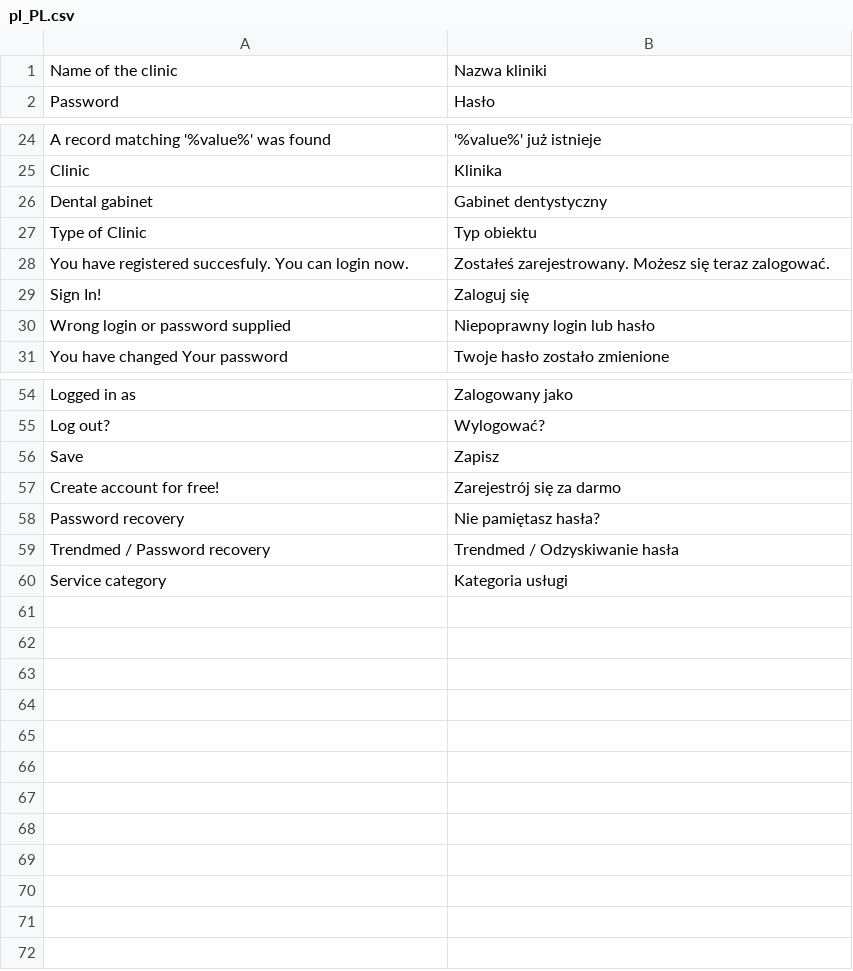
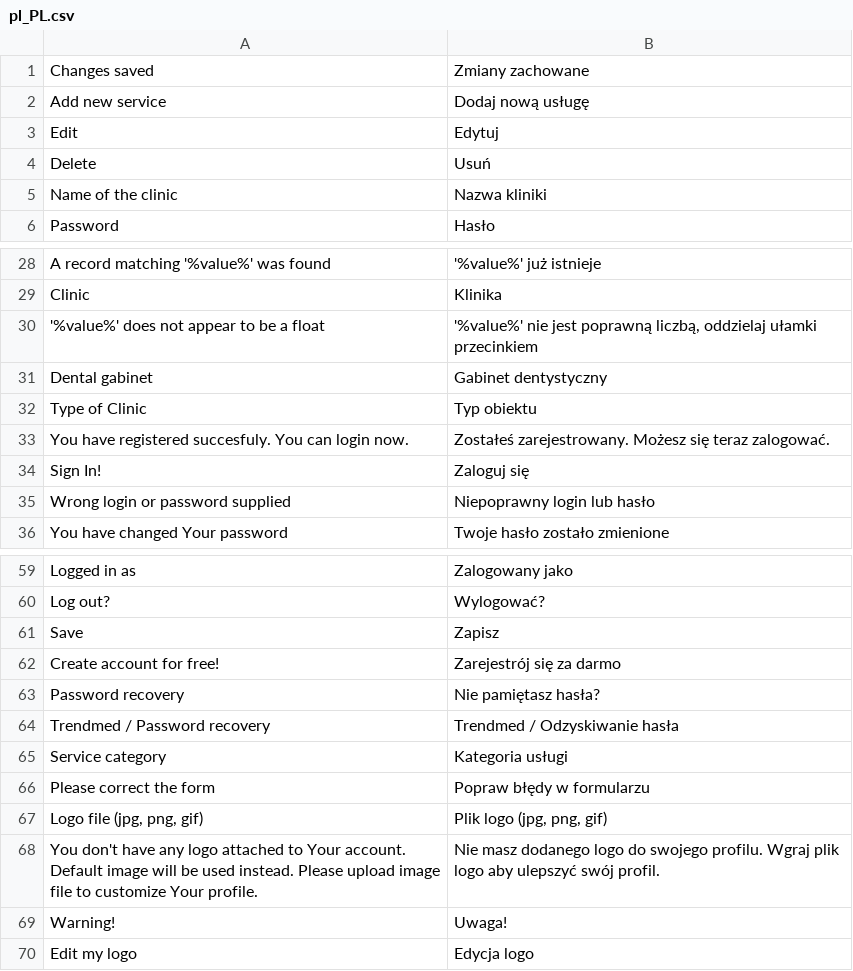
Before and after one commit to karolek/Trendmed, a CSV file: data/languages/pl_PL.csv, drawn as a sheet; only a part is shown, gaps mark what is left out.

```diff
--- a/data/languages/pl_PL.csv
+++ b/data/languages/pl_PL.csv
@@ -1 +1,5 @@
+Changes saved;Zmiany zachowane
+Add new service;Dodaj nową usługę
+Edit;Edytuj
+Delete;Usuń
 Name of the clinic;Nazwa kliniki
@@ -25,2 +29,3 @@ A record matching '%value%' was found;'%value%' już istnieje
 Clinic;Klinika
+'%value%' does not appear to be a float;'%value%' nie jest poprawną liczbą, oddzielaj ułamki przecinkiem
 Dental gabinet;Gabinet dentystyczny
@@ -60 +65,6 @@ Trendmed / Password recovery;Trendmed / Odzyskiwanie hasła
 Service category;Kategoria usługi
+Please correct the form;Popraw błędy w formularzu
+Logo file (jpg, png, gif);Plik logo (jpg, png, gif)
+You don't have any logo attached to Your account. Default image will be used instead. Please upload image file to customize Your profile.;Nie masz dodanego logo do swojego profilu. Wgraj plik logo aby ulepszyć swój profil.
+Warning!;Uwaga!
+Edit my logo;Edycja logo
```
Also changed, not shown: 14 other files.
